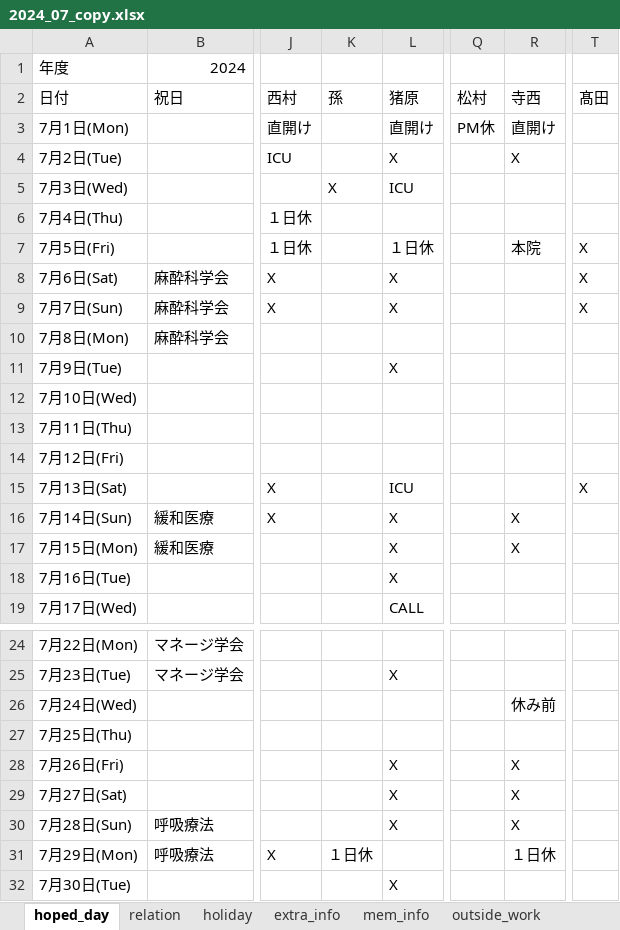
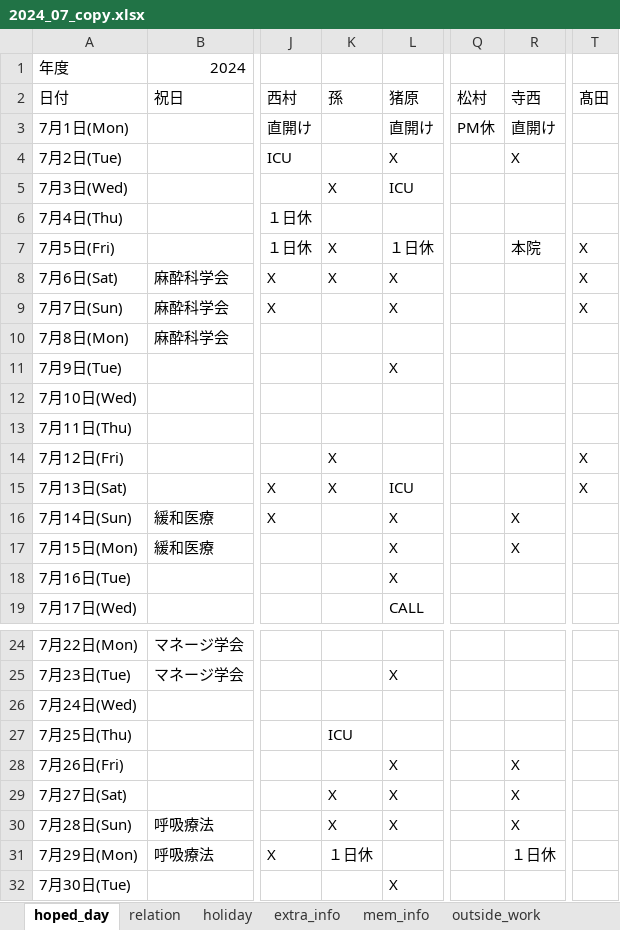
Before and after one commit to dia2teen/duty_schedule_ver2, an Excel workbook: 2024_07_copy.xlsx, sheet hoped_day, drawn as a sheet; only a part is shown, gaps mark what is left out; values as stored, in another font and other column widths than the file's, no borders; charts and pictures and conditional formats not drawn; the diff names each change by its address in the sheet, - before the commit and + after, or states it on an @@ line.

```diff
--- a/2024_07_copy.xlsx (sheet hoped_day)
+++ b/2024_07_copy.xlsx (sheet hoped_day)
-K7:K8 (孫): (empty)
+K7:K8 (孫): X
-K14:K15 (孫): (empty)
+K14:K15 (孫): X
-T14 (髙田): (empty)
+T14 (髙田): X
-R26 (寺西): 休み前
+R26 (寺西): (empty)
-K27 (孫): (empty)
+K27 (孫): ICU
-K29:K30 (孫): (empty)
+K29:K30 (孫): X
```
Also changed, not shown: sheet mem_info, output2024_7_01.xlsx, output2024_7_02.xlsx, 4 other files.
